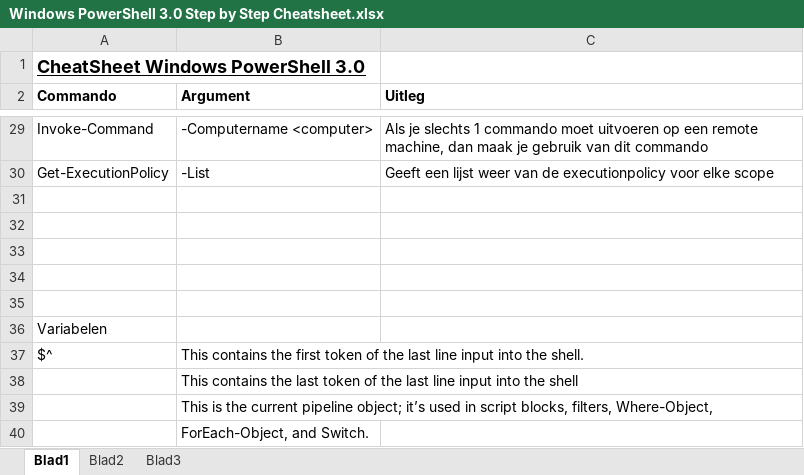
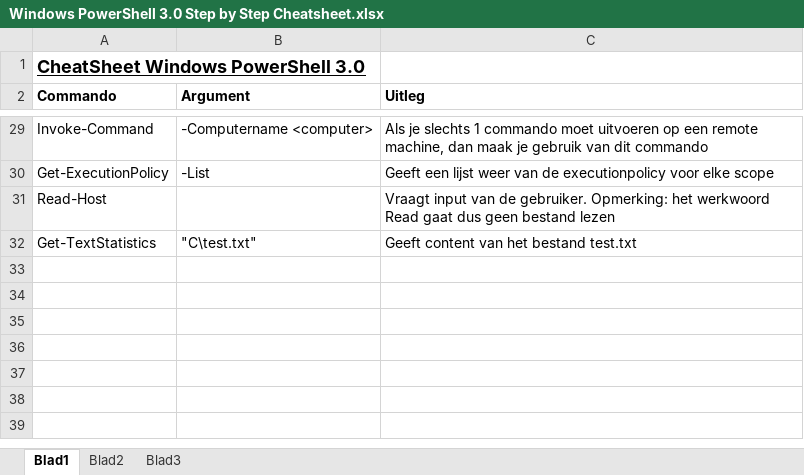
Before and after one commit to jensdevreese/ops3-g07, an Excel workbook: Windows/Individuele Documentatie/Jens/Windows PowerShell 3.0 Step by Step Cheatsheet.xlsx, sheet Blad1, drawn as a sheet; only a part is shown, gaps mark what is left out; values as stored, in another font and other column widths than the file's, no borders; removed rows and columns are numbered as before the commit, all else as after; the diff names each change by its address in the sheet, - before the commit and + after, or states it on an @@ line.

Commit message:
Windows boek: Variabelen

```diff
--- a/Windows/Individuele Documentatie/Jens/Windows PowerShell 3.0 Step by Step Cheatsheet.xlsx (sheet Blad1)
+++ b/Windows/Individuele Documentatie/Jens/Windows PowerShell 3.0 Step by Step Cheatsheet.xlsx (sheet Blad1)
-row 31: (empty)
+row 31: Read-Host |  | Vraagt input van de gebruiker. Opmerking: het werkwoord Read gaat dus geen bestand lezen
-row 32: (empty)
+row 32: Get-TextStatistics | "C\test.txt" | Geeft content van het bestand test.txt
-row 33: (empty)
-row 34: (empty)
-row 35: (empty)
-row 36: Variabelen
-row 37: $^ | This contains the first token of the last line input into the shell.
-row 38:  | This contains the last token of the last line input into the shell
-row 39:  | This is the current pipeline object; it’s used in script blocks, filters, Where-Object,
-row 40:  | ForEach-Object, and Switch.
```
Also changed, not shown: 2 other files.
